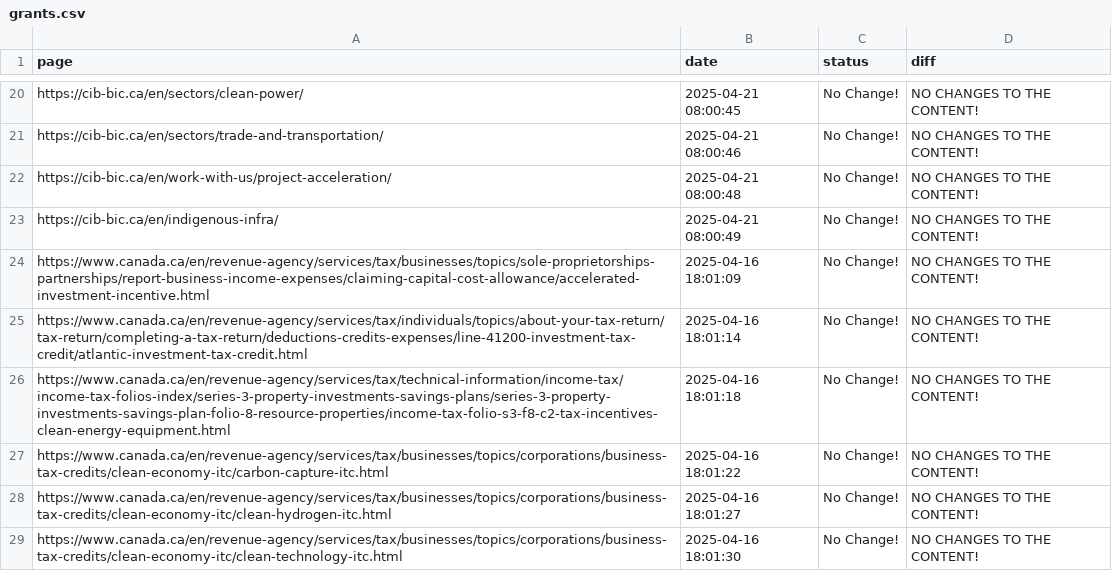
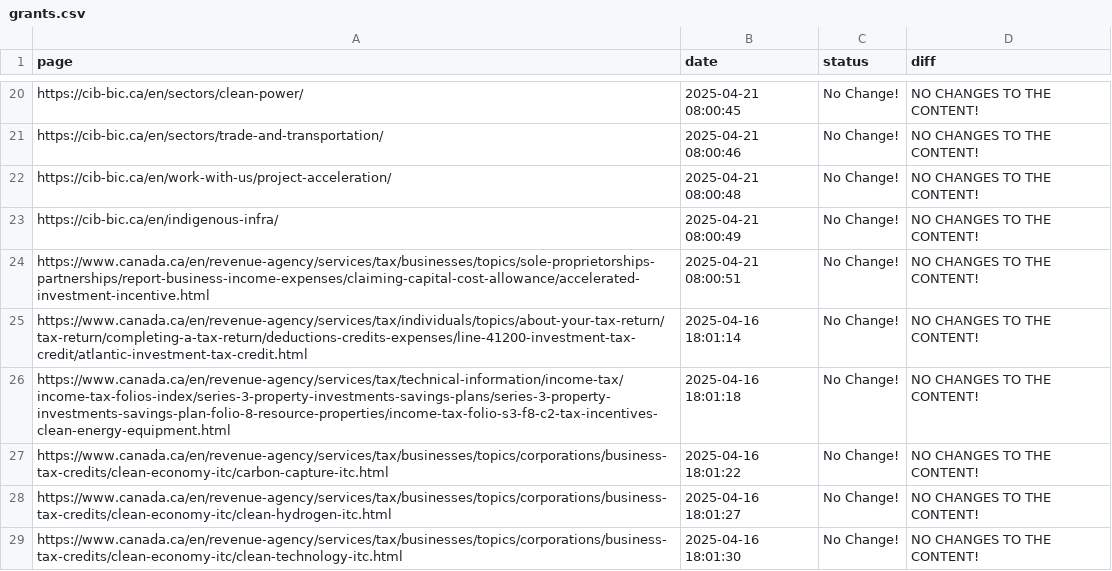
Before and after one commit to Ling-Jun/CGH, a CSV file: grants.csv, drawn as a sheet; only a part is shown, gaps mark what is left out; the diff names each change by its address in the sheet, - before the commit and + after, or states it on an @@ line.

Commit message:
Content update for ENTIRE LOCAL REPO at 2025-04-21  08-00-52

```diff
--- a/grants.csv
+++ b/grants.csv
-B24 (date): 2025-04-16 18:01:09
+B24 (date): 2025-04-21 08:00:51
```
